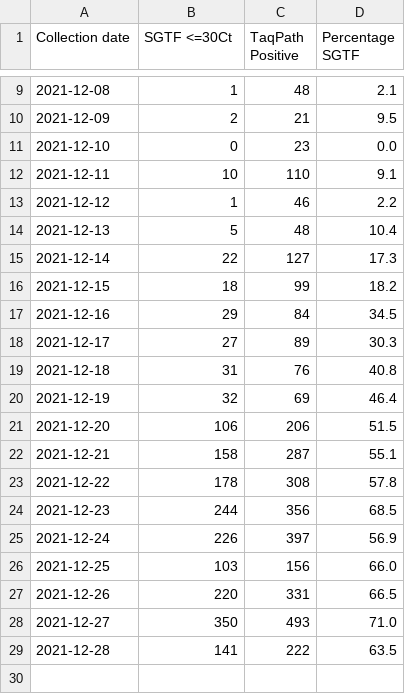
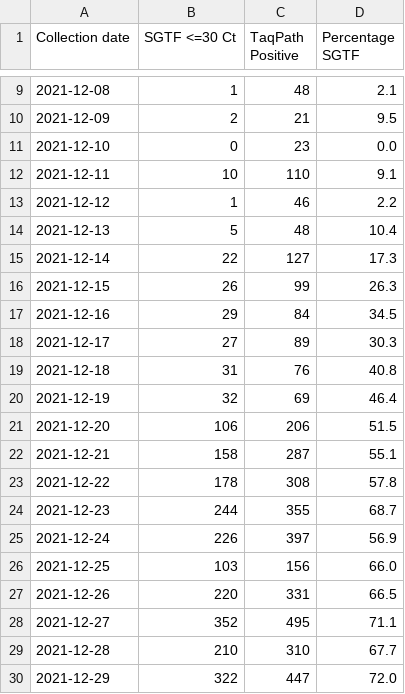
Before and after one commit to andersen-lab/SARS-CoV-2_SGTF_San-Diego, a CSV file: SGTF_San_Diego.csv, drawn as a sheet; only a part is shown, gaps mark what is left out; the diff names each change by its address in the sheet, - before the commit and + after, or states it on an @@ line.

```diff
--- a/SGTF_San_Diego.csv
+++ b/SGTF_San_Diego.csv
-B1: SGTF <=30Ct
+B1: SGTF <=30 Ct
-B16 (SGTF <=30 Ct): 18
+B16 (SGTF <=30 Ct): 26
-D16 (Percentage SGTF): 18.2
+D16 (Percentage SGTF): 26.3
-C24 (TaqPath Positive): 356
+C24 (TaqPath Positive): 355
-D24 (Percentage SGTF): 68.5
+D24 (Percentage SGTF): 68.7
-B28 (SGTF <=30 Ct): 350
+B28 (SGTF <=30 Ct): 352
-C28 (TaqPath Positive): 493
+C28 (TaqPath Positive): 495
-D28 (Percentage SGTF): 71.0
+D28 (Percentage SGTF): 71.1
-B29 (SGTF <=30 Ct): 141
+B29 (SGTF <=30 Ct): 210
-C29 (TaqPath Positive): 222
+C29 (TaqPath Positive): 310
-D29 (Percentage SGTF): 63.5
+D29 (Percentage SGTF): 67.7
+row 30: 2021-12-29 | 322 | 447 | 72.0
```
Also changed, not shown: SGTF_San_Diego_new.csv.
